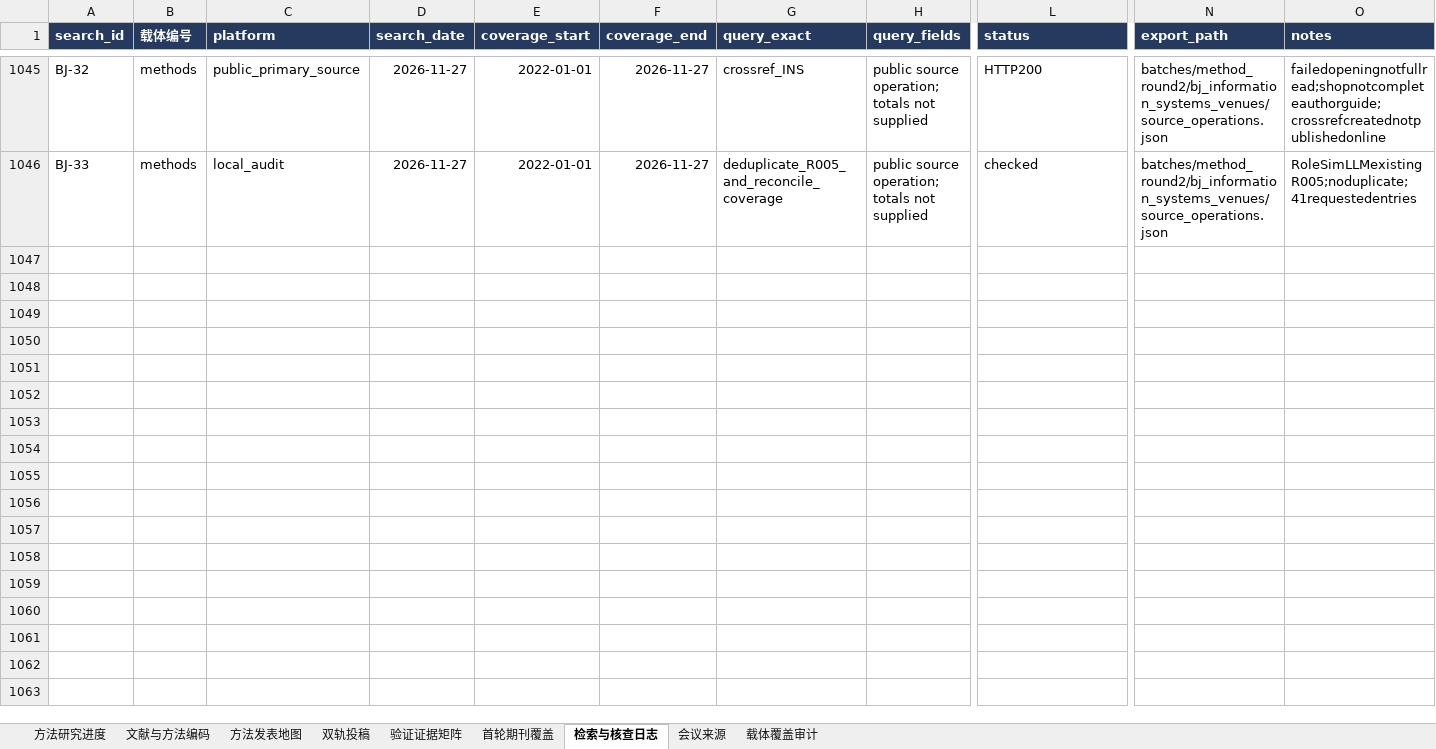
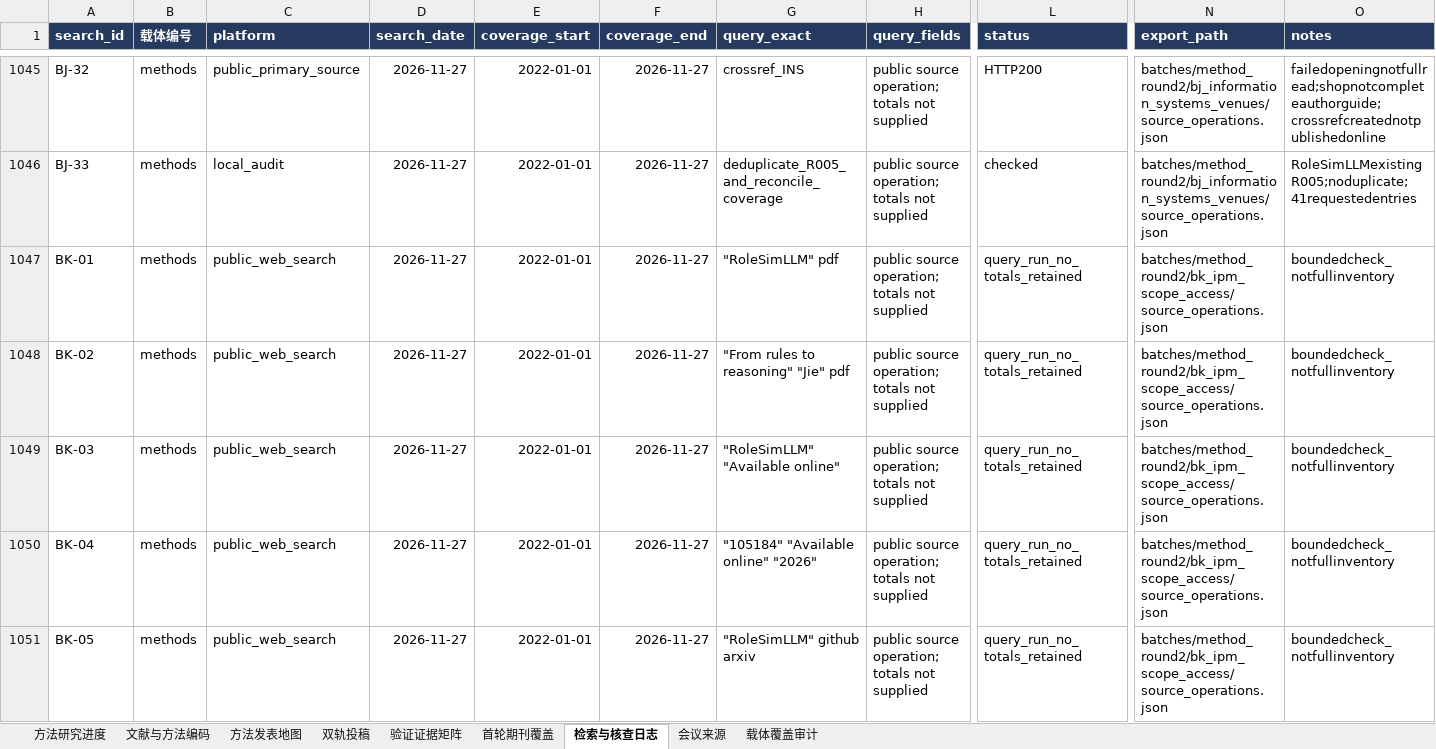
Before and after one commit to BNU-CCR/Agent-EX, an Excel workbook: literature-review/exports/literature_and_journals_methods.xlsx, sheet 检索与核查日志, drawn as a sheet; only a part is shown, gaps mark what is left out; values as stored, in another font and other column widths than the file's, no borders; rows hold the shown columns only; the diff covers the shown part only; the diff names each change by its address in the sheet, - before the commit and + after, or states it on an @@ line.

Commit message:
Verify IPM scope and preserve publication date and access boundaries

```diff
--- a/literature-review/exports/literature_and_journals_methods.xlsx (sheet 检索与核查日志)
+++ b/literature-review/exports/literature_and_journals_methods.xlsx (sheet 检索与核查日志)
+row 1047: BK-01 | methods | public_web_search | 2026-11-27 | 2022-01-01 | 2026-11-27 | "RoleSimLLM" pdf | public source operation; totals not supplied | query_run_no_totals_retained | batches/method_round2/bk_ipm_scope_access/source_operations.json | boundedcheck_notfullinventory
+row 1048: BK-02 | methods | public_web_search | 2026-11-27 | 2022-01-01 | 2026-11-27 | "From rules to reasoning" "Jie" pdf | public source operation; totals not supplied | query_run_no_totals_retained | batches/method_round2/bk_ipm_scope_access/source_operations.json | boundedcheck_notfullinventory
+row 1049: BK-03 | methods | public_web_search | 2026-11-27 | 2022-01-01 | 2026-11-27 | "RoleSimLLM" "Available online" | public source operation; totals not supplied | query_run_no_totals_retained | batches/method_round2/bk_ipm_scope_access/source_operations.json | boundedcheck_notfullinventory
+row 1050: BK-04 | methods | public_web_search | 2026-11-27 | 2022-01-01 | 2026-11-27 | "105184" "Available online" "2026" | public source operation; totals not supplied | query_run_no_totals_retained | batches/method_round2/bk_ipm_scope_access/source_operations.json | boundedcheck_notfullinventory
+row 1051: BK-05 | methods | public_web_search | 2026-11-27 | 2022-01-01 | 2026-11-27 | "RoleSimLLM" github arxiv | public source operation; totals not supplied | query_run_no_totals_retained | batches/method_round2/bk_ipm_scope_access/source_operations.json | boundedcheck_notfullinventory
```
Also changed, not shown: 15 added rows elsewhere in this sheet, sheet 双轨投稿, sheet 方法发表地图, sheet 载体覆盖审计, sheet 文献与方法编码, 16 other files.
